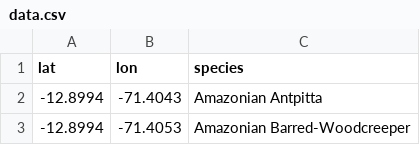
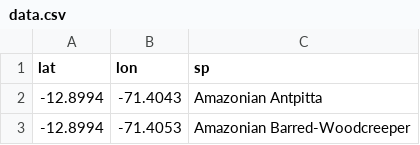
Before and after one commit to MarkJThomas/birds-map, a CSV file: data.csv, drawn as a sheet; only a part is shown.

Commit message:
updated column sp

```diff
--- a/data.csv
+++ b/data.csv
@@ -1,2 +1,2 @@
-lat,lon,species
+lat,lon,sp
 -12.8994,-71.4043,Amazonian Antpitta
```
